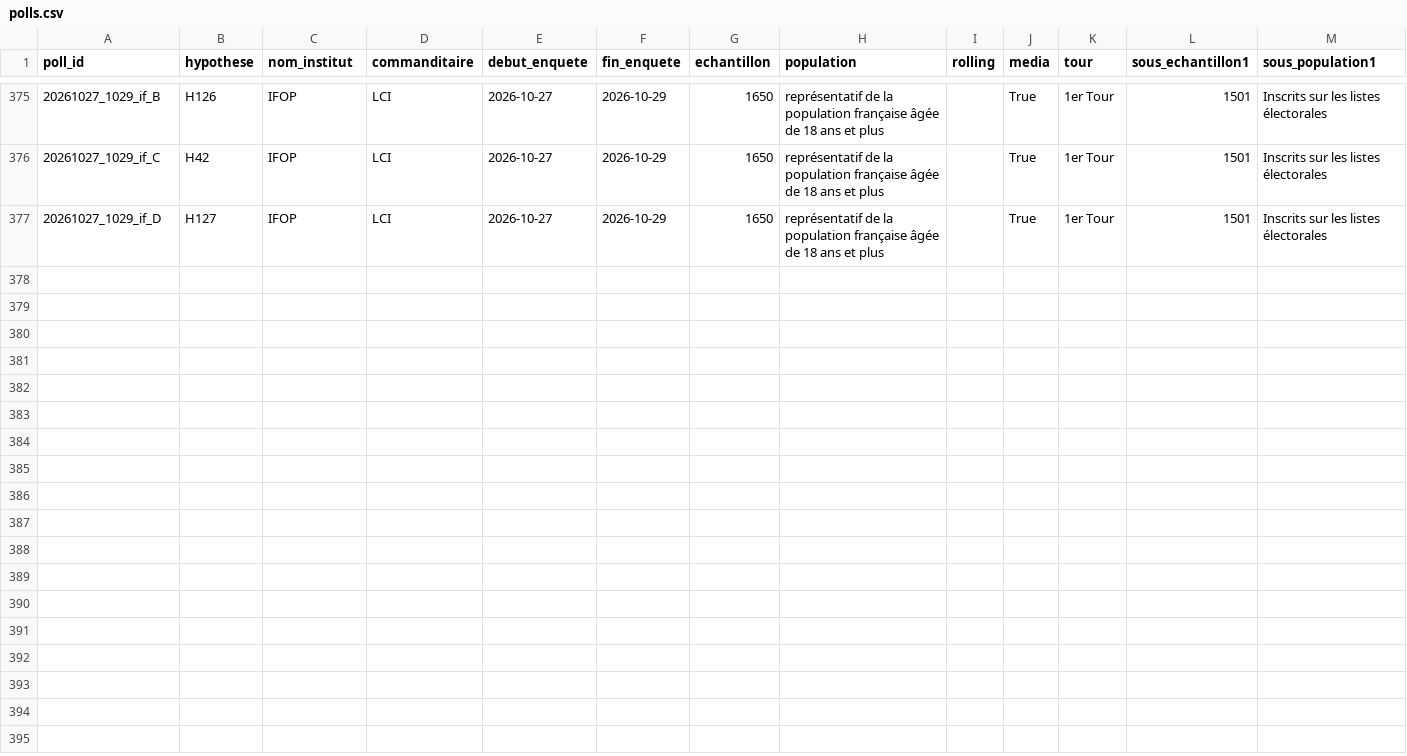
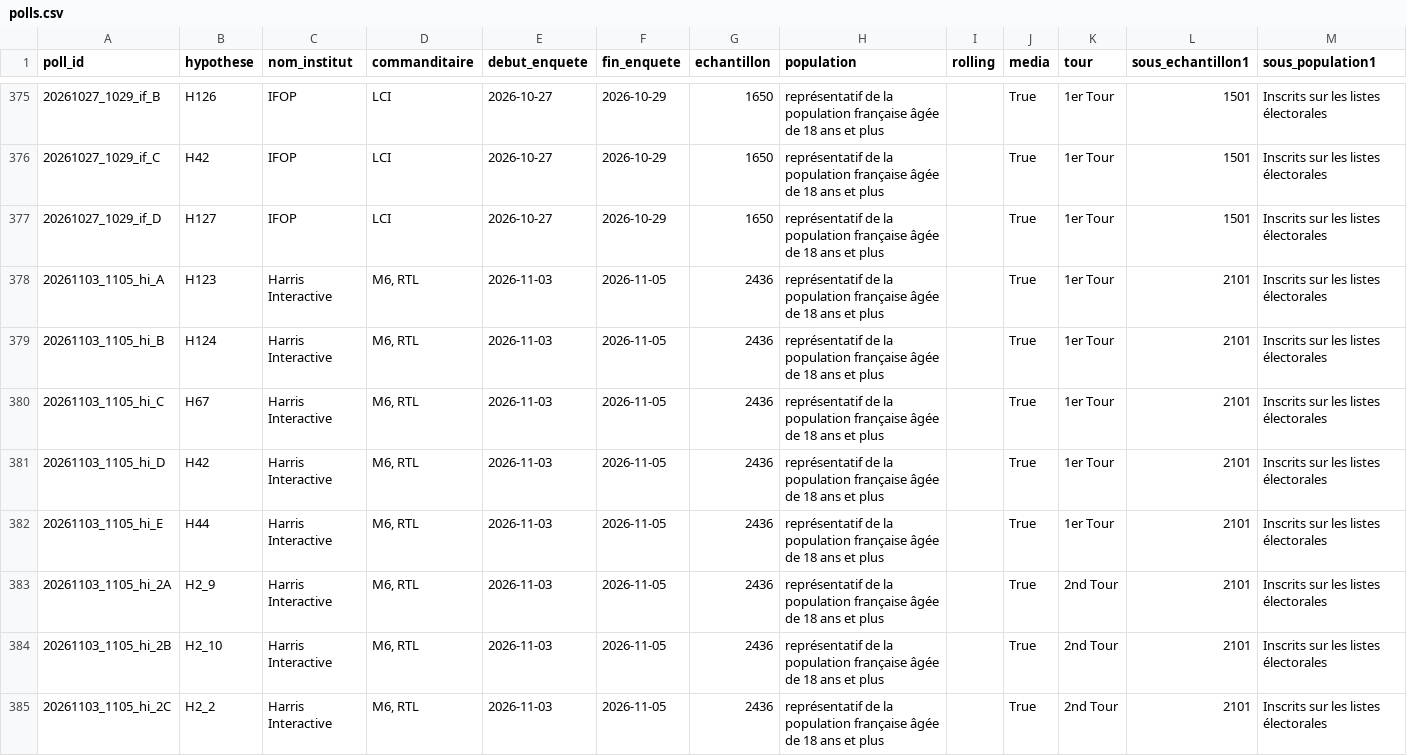
Before and after one commit to EnzoSim/rolling-2027, a CSV file: polls.csv, drawn as a sheet; only a part is shown, gaps mark what is left out; rows hold the shown columns only; the diff names each change by its address in the sheet, - before the commit and + after, or states it on an @@ line.

Commit message:
Ajout sondage Toluna Harris Interactive pour M6 et RTL du 3 au 5 novembre 2026 (#97)
Vague 9 du baromètre, relevée dans le rapport de l'institut avant que la
notice soit en ligne à la Commission : 2 101 inscrits issus de 2 436
personnes, cinq hypothèses de 1er tour (H123, H124, H67, H42, H44) et
trois seconds tours (H2_9, H2_10, H2_2). Chaque colonne vérifiée contre le
récapitulatif du rapport, chaque hypothèse à 100 %, et les rappels du
19-21 octobre égaux à la vague 8 déjà ici. filename reste vide jusqu'à la
notice.

```diff
--- a/polls.csv
+++ b/polls.csv
+row 378: 20261103_1105_hi_A | H123 | Harris Interactive | M6, RTL | 2026-11-03 | 2026-11-05 | 2436 | représentatif de la population française âgée de 18 ans et plus |  | True | 1er Tour | 2101 | Inscrits sur les listes électorales
+row 379: 20261103_1105_hi_B | H124 | Harris Interactive | M6, RTL | 2026-11-03 | 2026-11-05 | 2436 | représentatif de la population française âgée de 18 ans et plus |  | True | 1er Tour | 2101 | Inscrits sur les listes électorales
+row 380: 20261103_1105_hi_C | H67 | Harris Interactive | M6, RTL | 2026-11-03 | 2026-11-05 | 2436 | représentatif de la population française âgée de 18 ans et plus |  | True | 1er Tour | 2101 | Inscrits sur les listes électorales
+row 381: 20261103_1105_hi_D | H42 | Harris Interactive | M6, RTL | 2026-11-03 | 2026-11-05 | 2436 | représentatif de la population française âgée de 18 ans et plus |  | True | 1er Tour | 2101 | Inscrits sur les listes électorales
+row 382: 20261103_1105_hi_E | H44 | Harris Interactive | M6, RTL | 2026-11-03 | 2026-11-05 | 2436 | représentatif de la population française âgée de 18 ans et plus |  | True | 1er Tour | 2101 | Inscrits sur les listes électorales
+row 383: 20261103_1105_hi_2A | H2_9 | Harris Interactive | M6, RTL | 2026-11-03 | 2026-11-05 | 2436 | représentatif de la population française âgée de 18 ans et plus |  | True | 2nd Tour | 2101 | Inscrits sur les listes électorales
+row 384: 20261103_1105_hi_2B | H2_10 | Harris Interactive | M6, RTL | 2026-11-03 | 2026-11-05 | 2436 | représentatif de la population française âgée de 18 ans et plus |  | True | 2nd Tour | 2101 | Inscrits sur les listes électorales
+row 385: 20261103_1105_hi_2C | H2_2 | Harris Interactive | M6, RTL | 2026-11-03 | 2026-11-05 | 2436 | représentatif de la population française âgée de 18 ans et plus |  | True | 2nd Tour | 2101 | Inscrits sur les listes électorales
```
Also changed, not shown: 8 other files.
